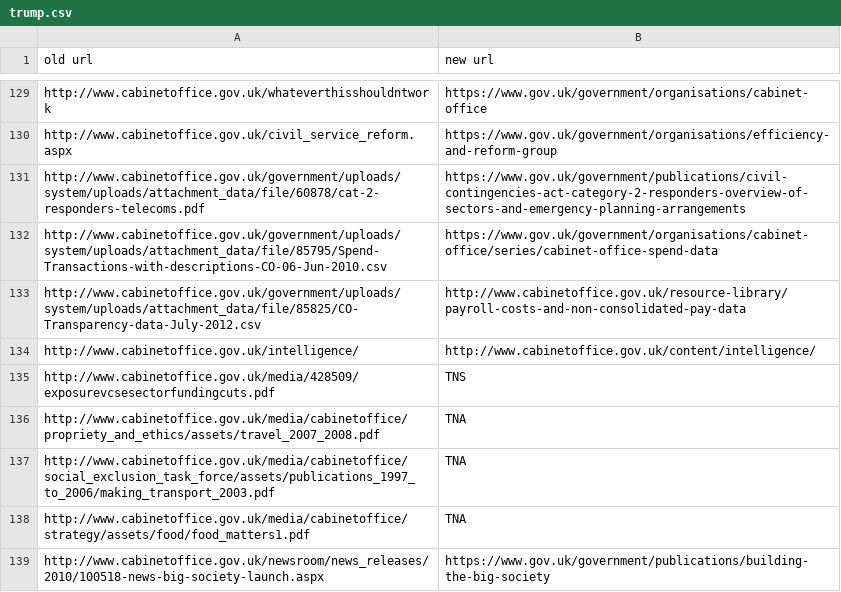
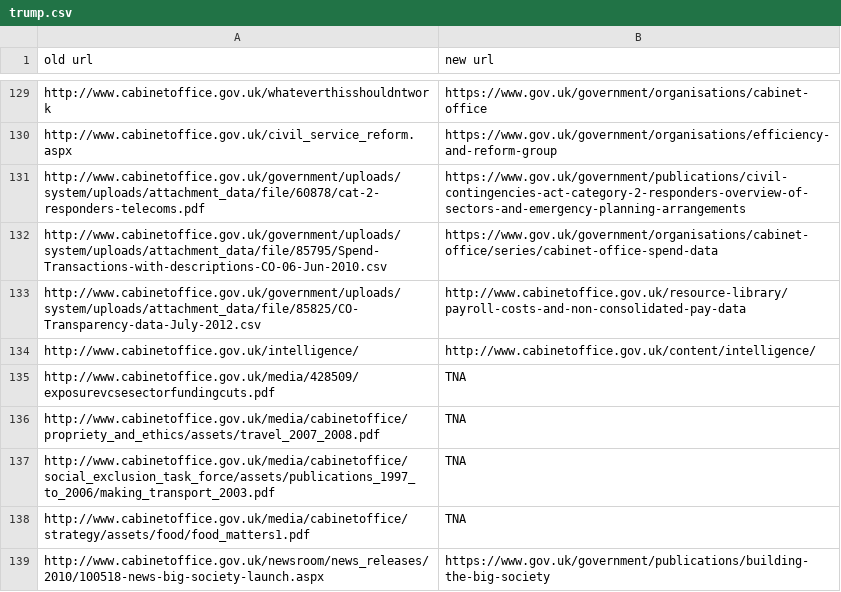
Before and after one commit to alphagov/redirector-data, a CSV file: cabinetoffice/trump.csv, drawn as a sheet; only a part is shown, gaps mark what is left out.

Commit message:
Update gitmunge for cabinetoffice

```diff
--- a/cabinetoffice/trump.csv
+++ b/cabinetoffice/trump.csv
@@ -134,3 +134,3 @@ http://www.cabinetoffice.gov.uk/government/uploads/system/uploads/attachment_dat
 http://www.cabinetoffice.gov.uk/intelligence/,http://www.cabinetoffice.gov.uk/content/intelligence/
-http://www.cabinetoffice.gov.uk/media/428509/exposurevcsesectorfundingcuts.pdf,TNS
+http://www.cabinetoffice.gov.uk/media/428509/exposurevcsesectorfundingcuts.pdf,TNA
 http://www.cabinetoffice.gov.uk/media/cabinetoffice/propriety_and_ethics/assets/travel_2007_2008.pdf,TNA
```
